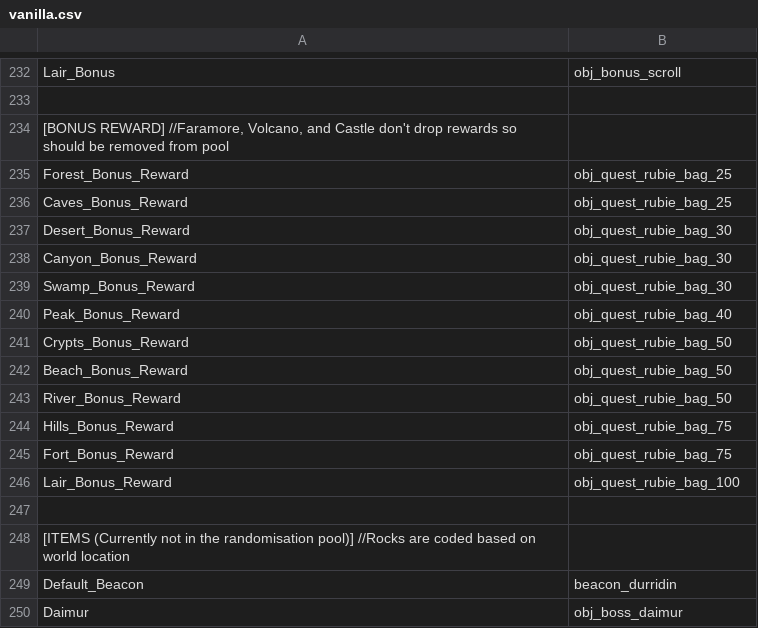
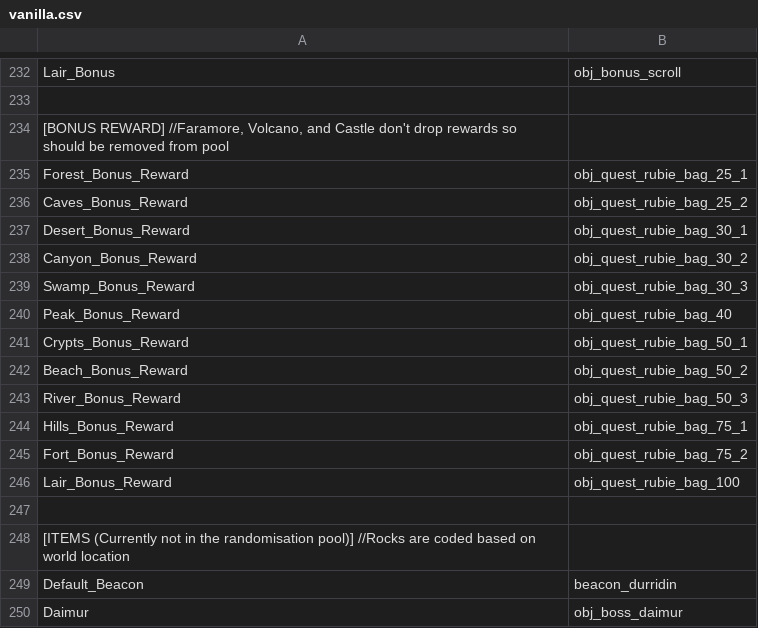
Before and after one commit to nicolasberube/Arzette_Randomizer, a CSV file: vanilla.csv, drawn as a sheet; only a part is shown, gaps mark what is left out; the diff covers the shown part only.

```diff
--- a/vanilla.csv
+++ b/vanilla.csv
@@ -234,13 +234,13 @@ Lair_Bonus,obj_bonus_scroll
 "[BONUS REWARD] //Faramore, Volcano, and Castle don't drop rewards so should be removed from pool",
-Forest_Bonus_Reward,obj_quest_rubie_bag_25
-Caves_Bonus_Reward,obj_quest_rubie_bag_25
-Desert_Bonus_Reward,obj_quest_rubie_bag_30
-Canyon_Bonus_Reward,obj_quest_rubie_bag_30
-Swamp_Bonus_Reward,obj_quest_rubie_bag_30
+Forest_Bonus_Reward,obj_quest_rubie_bag_25_1
+Caves_Bonus_Reward,obj_quest_rubie_bag_25_2
+Desert_Bonus_Reward,obj_quest_rubie_bag_30_1
+Canyon_Bonus_Reward,obj_quest_rubie_bag_30_2
+Swamp_Bonus_Reward,obj_quest_rubie_bag_30_3
 Peak_Bonus_Reward,obj_quest_rubie_bag_40
-Crypts_Bonus_Reward,obj_quest_rubie_bag_50
-Beach_Bonus_Reward,obj_quest_rubie_bag_50
-River_Bonus_Reward,obj_quest_rubie_bag_50
-Hills_Bonus_Reward,obj_quest_rubie_bag_75
-Fort_Bonus_Reward,obj_quest_rubie_bag_75
+Crypts_Bonus_Reward,obj_quest_rubie_bag_50_1
+Beach_Bonus_Reward,obj_quest_rubie_bag_50_2
+River_Bonus_Reward,obj_quest_rubie_bag_50_3
+Hills_Bonus_Reward,obj_quest_rubie_bag_75_1
+Fort_Bonus_Reward,obj_quest_rubie_bag_75_2
 Lair_Bonus_Reward,obj_quest_rubie_bag_100
```
Also changed, not shown: 49 edited cells elsewhere in this file, 3 other files.
